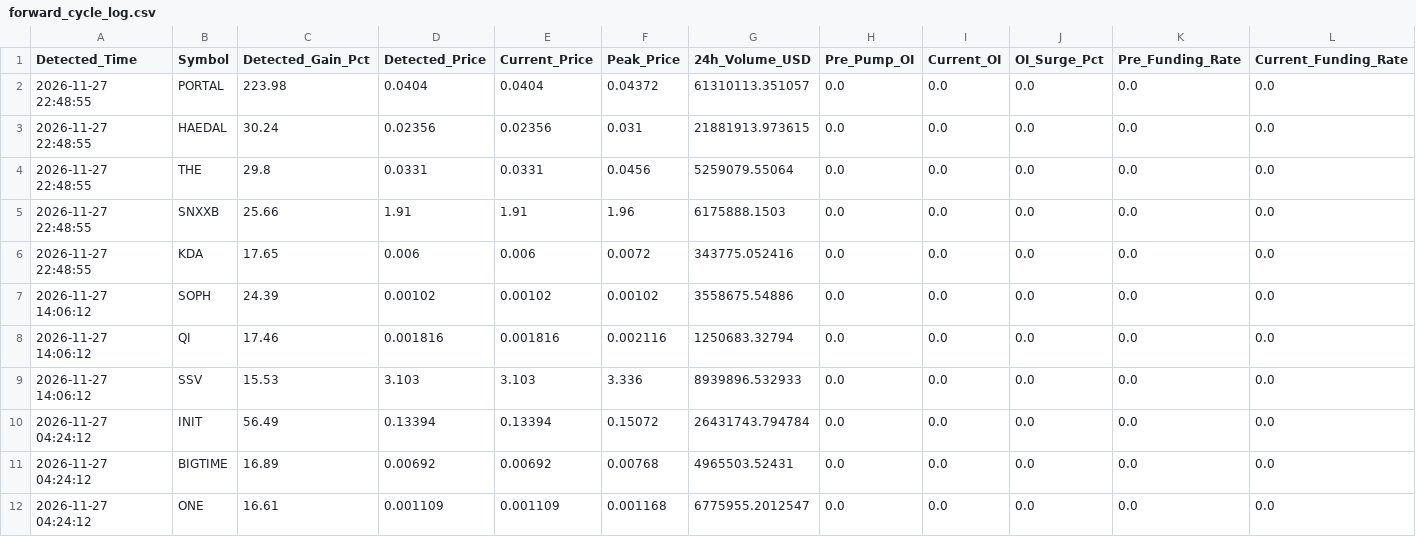
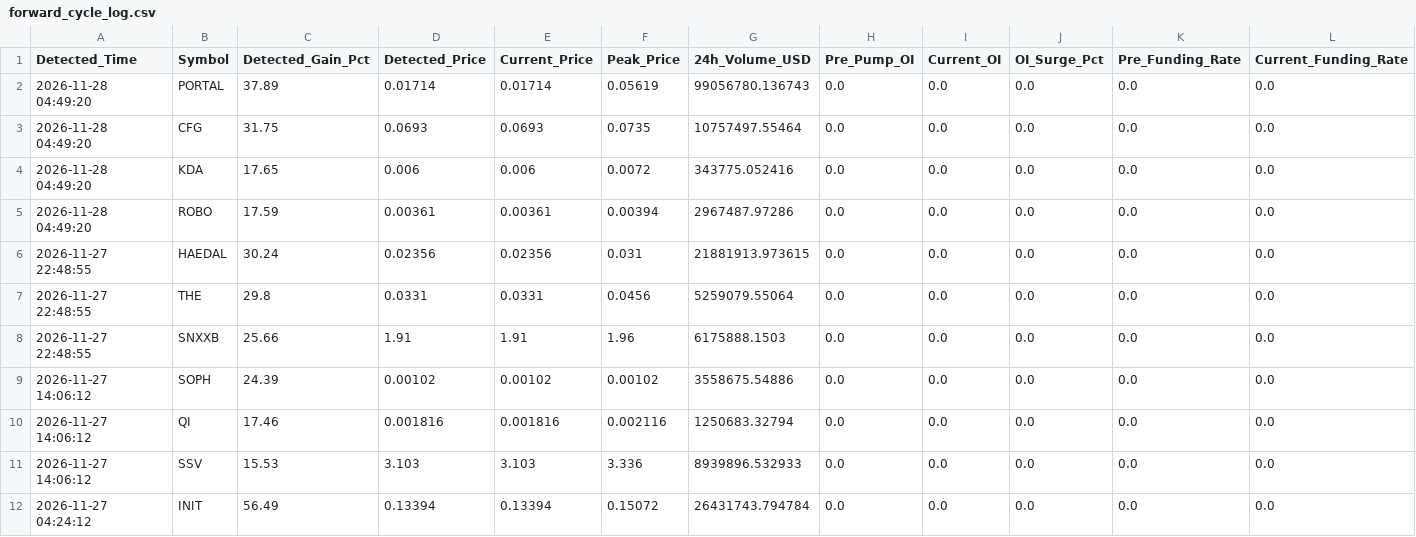
Before and after one commit to Mobinul88/mobinul, a CSV file: forward_cycle_log.csv, drawn as a sheet; only a part is shown; the shorter side is filled out with more unchanged rows; removed rows and columns are numbered as before the commit, all else as after; rows hold the shown columns only; the diff names each change by its address in the sheet, - before the commit and + after, or states it on an @@ line.

```diff
--- a/forward_cycle_log.csv
+++ b/forward_cycle_log.csv
-A2 (Detected_Time): 2026-11-27 22:48:55
+A2 (Detected_Time): 2026-11-28 04:49:20
-C2 (Detected_Gain_Pct): 223.98
+C2 (Detected_Gain_Pct): 37.89
-D2 (Detected_Price): 0.0404
+D2 (Detected_Price): 0.01714
-E2 (Current_Price): 0.0404
+E2 (Current_Price): 0.01714
-F2 (Peak_Price): 0.04372
+F2 (Peak_Price): 0.05619
-G2 (24h_Volume_USD): 61310113.351057
+G2 (24h_Volume_USD): 99056780.136743
+row 3: 2026-11-28 04:49:20 | CFG | 31.75 | 0.0693 | 0.0693 | 0.0735 | 10757497.55464 | 0.0 | 0.0 | 0.0 | 0.0 | 0.0
+row 4: 2026-11-28 04:49:20 | KDA | 17.65 | 0.006 | 0.006 | 0.0072 | 343775.052416 | 0.0 | 0.0 | 0.0 | 0.0 | 0.0
+row 5: 2026-11-28 04:49:20 | ROBO | 17.59 | 0.00361 | 0.00361 | 0.00394 | 2967487.97286 | 0.0 | 0.0 | 0.0 | 0.0 | 0.0
-row 6: 2026-11-27 22:48:55 | KDA | 17.65 | 0.006 | 0.006 | 0.0072 | 343775.052416 | 0.0 | 0.0 | 0.0 | 0.0 | 0.0
```
